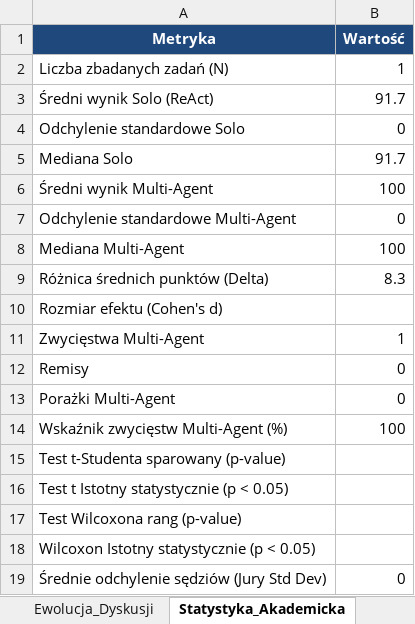
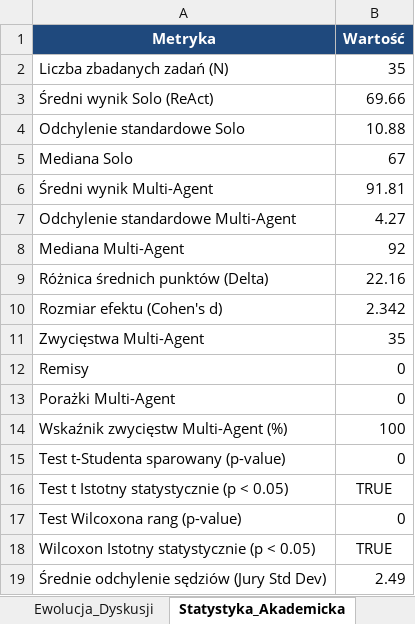
Before and after one commit to WukerDev/AgentsBenchmark, an Excel workbook: results/badanie_groupchat_wyniki.xlsx, sheet Statystyka_Akademicka, drawn as a sheet; values as stored, in another font and other column widths than the file's, no borders; the diff names each change by its address in the sheet, - before the commit and + after, or states it on an @@ line.

```diff
--- a/results/badanie_groupchat_wyniki.xlsx (sheet Statystyka_Akademicka)
+++ b/results/badanie_groupchat_wyniki.xlsx (sheet Statystyka_Akademicka)
-B2 (Wartość): 1
+B2 (Wartość): 35
-B3 (Wartość): 91.7
+B3 (Wartość): 69.66
-B4 (Wartość): 0
+B4 (Wartość): 10.88
-B5 (Wartość): 91.7
+B5 (Wartość): 67
-B6 (Wartość): 100
+B6 (Wartość): 91.81
-B7 (Wartość): 0
+B7 (Wartość): 4.27
-B8 (Wartość): 100
+B8 (Wartość): 92
-B9 (Wartość): 8.3
+B9 (Wartość): 22.16
-B10 (Wartość): (empty)
+B10 (Wartość): 2.342
-B11 (Wartość): 1
+B11 (Wartość): 35
-B15 (Wartość): (empty)
+B15 (Wartość): 0
-B16 (Wartość): (empty)
+B16 (Wartość): TRUE
-B17 (Wartość): (empty)
+B17 (Wartość): 0
-B18 (Wartość): (empty)
+B18 (Wartość): TRUE
-B19 (Wartość): 0
+B19 (Wartość): 2.49
```
Also changed, not shown: sheet Wyniki_Szczegolowe, sheet Ewolucja_Dyskusji, sheet Analiza_Kategorii, sheet Analiza_Trudnosci, 18 other files.
